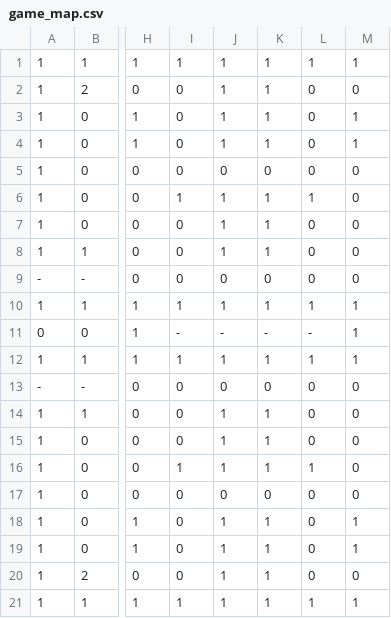
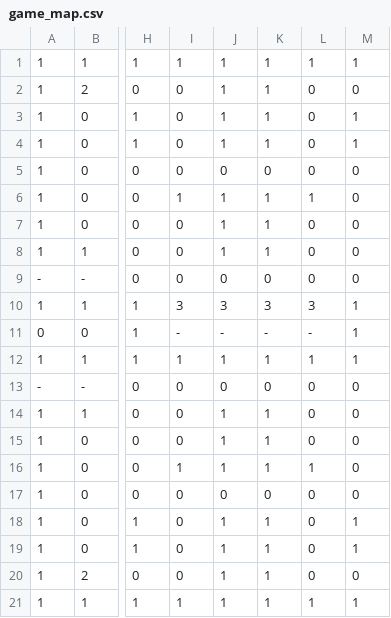
Before and after one commit to SymonBezerra/Pygame-PacMan, a CSV file: game_map.csv, drawn as a sheet; only a part is shown, gaps mark what is left out; the diff names each change by its address in the sheet, - before the commit and + after, or states it on an @@ line.

```diff
--- a/game_map.csv
+++ b/game_map.csv
-I10: 1
+I10: 3
-J10: 1
+J10: 3
-K10: 1
+K10: 3
-L10: 1
+L10: 3
```
Also changed, not shown: 3 other files.
